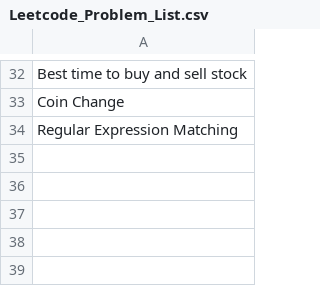
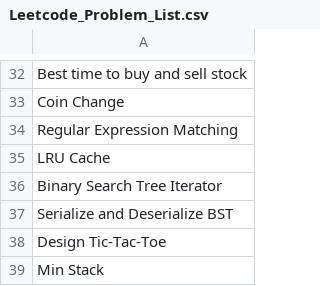
Before and after one commit to chintamanichavan/LearnProgramming, a CSV file: Python/Leetcode_Problem_List.csv, drawn as a sheet; only a part is shown, gaps mark what is left out; the diff names each change by its address in the sheet, - before the commit and + after, or states it on an @@ line.

```diff
--- a/Python/Leetcode_Problem_List.csv
+++ b/Python/Leetcode_Problem_List.csv
+row 35: LRU Cache
+row 36: Binary Search Tree Iterator
+row 37: Serialize and Deserialize BST
+row 38: Design Tic-Tac-Toe
+row 39: Min Stack
```
Also changed, not shown: 2 other files.
